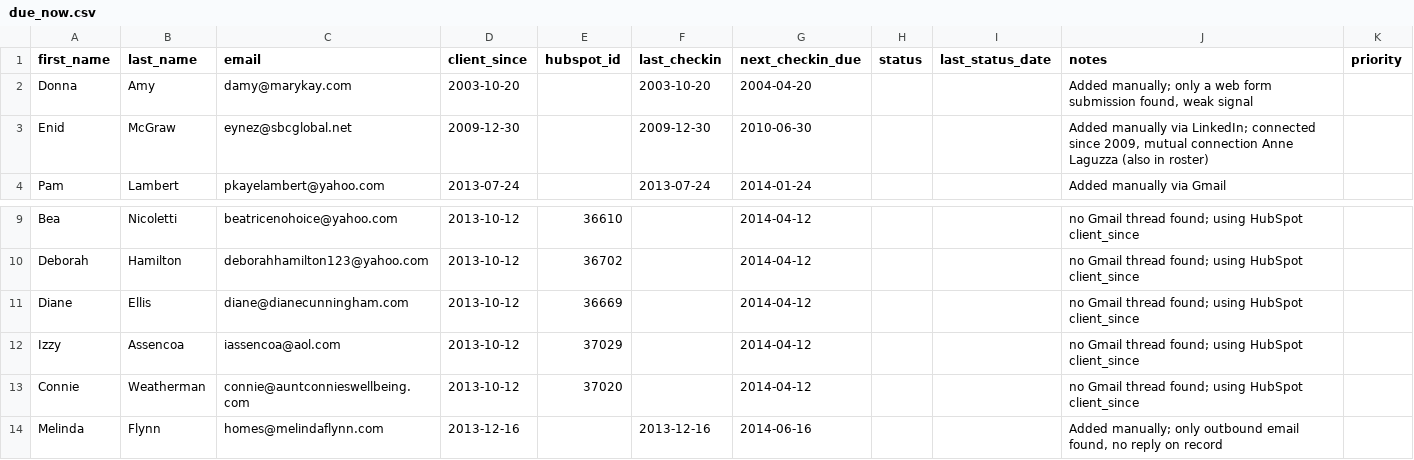
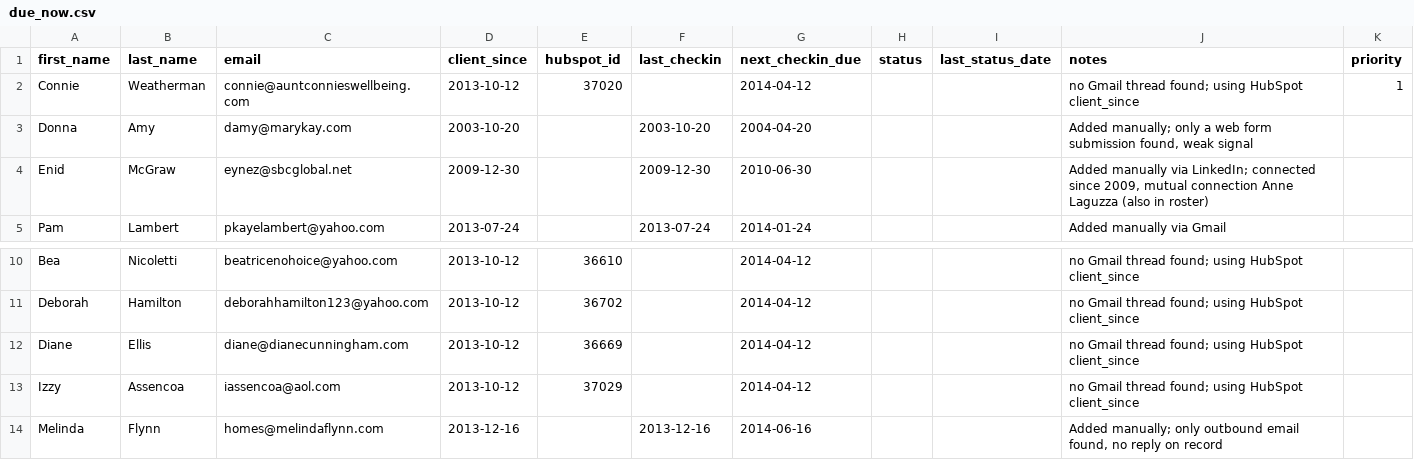
Before and after one commit to Synnovatia/Synnovatia-AIOS, a CSV file: client-reengagement/data/due_now.csv, drawn as a sheet; only a part is shown, gaps mark what is left out; removed rows and columns are numbered as before the commit, all else as after; the diff names each change by its address in the sheet, - before the commit and + after, or states it on an @@ line.

```diff
--- a/client-reengagement/data/due_now.csv
+++ b/client-reengagement/data/due_now.csv
+row 2: Connie | Weatherman | connie@auntconnieswellbeing.com | 2013-10-12 | 37020 |  | 2014-04-12 |  |  | no Gmail thread found; using HubSpot client_since | 1
-row 13: Connie | Weatherman | connie@auntconnieswellbeing.com | 2013-10-12 | 37020 |  | 2014-04-12 |  |  | no Gmail thread found; using HubSpot client_since
```
Also changed, not shown: client-reengagement/data/outreach_log.csv, client-reengagement/data/roster.csv, 8 other files.
